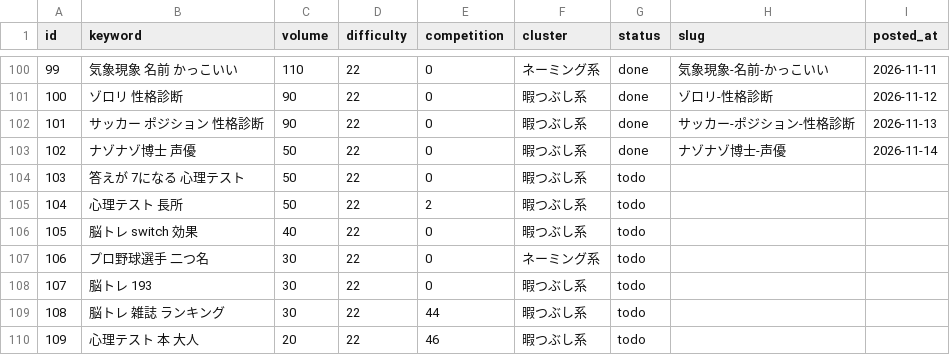
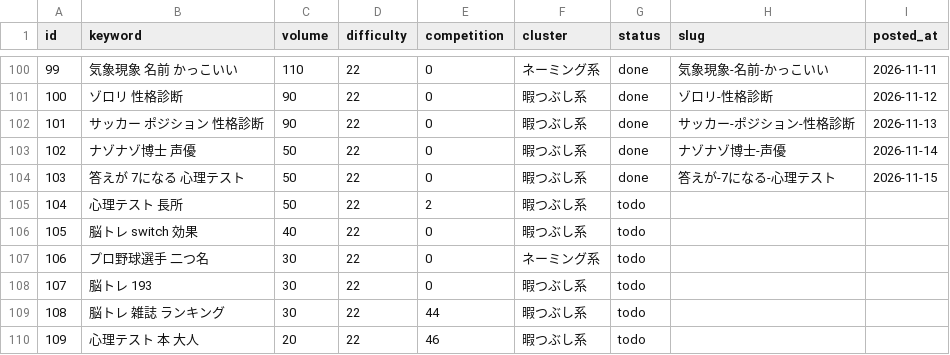
Before and after one commit to jadbac2310-eng/himaname, a CSV file: data/keyword-queue.csv, drawn as a sheet; only a part is shown, gaps mark what is left out.

```diff
--- a/data/keyword-queue.csv
+++ b/data/keyword-queue.csv
@@ -103,3 +103,3 @@ id,keyword,volume,difficulty,competition,cluster,status,slug,posted_at
 102,ナゾナゾ博士 声優,50,22,0,暇つぶし系,done,ナゾナゾ博士-声優,2026-11-14
-103,答えが 7になる 心理テスト,50,22,0,暇つぶし系,todo,,
+103,答えが 7になる 心理テスト,50,22,0,暇つぶし系,done,答えが-7になる-心理テスト,2026-11-15
 104,心理テスト 長所,50,22,2,暇つぶし系,todo,,
```
Also changed, not shown: 4 other files.
